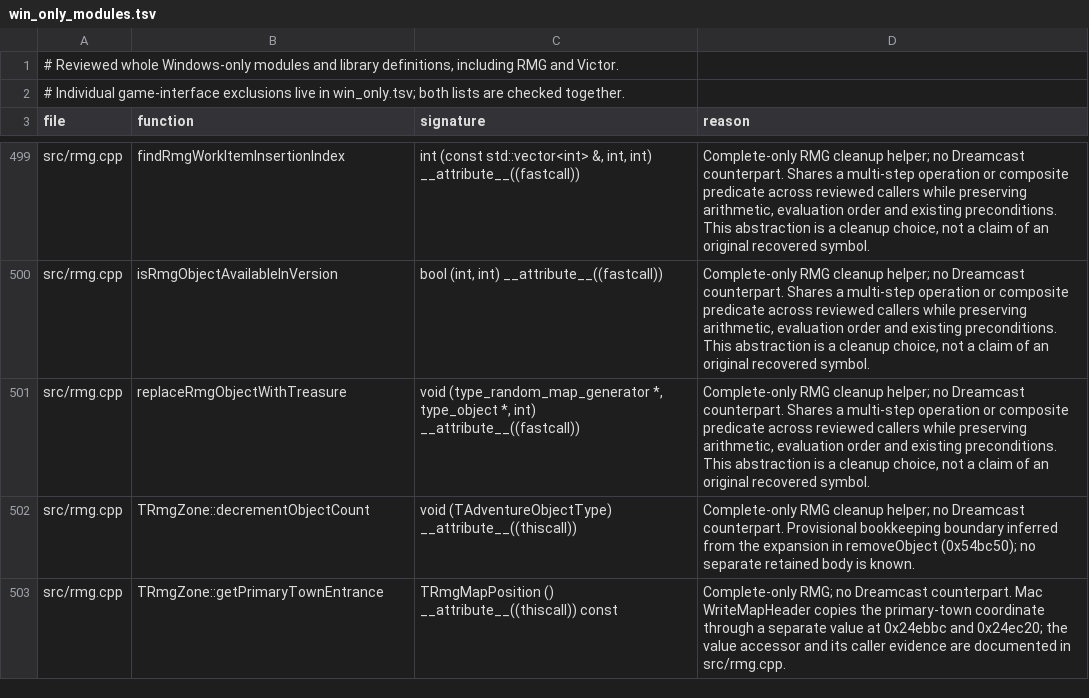
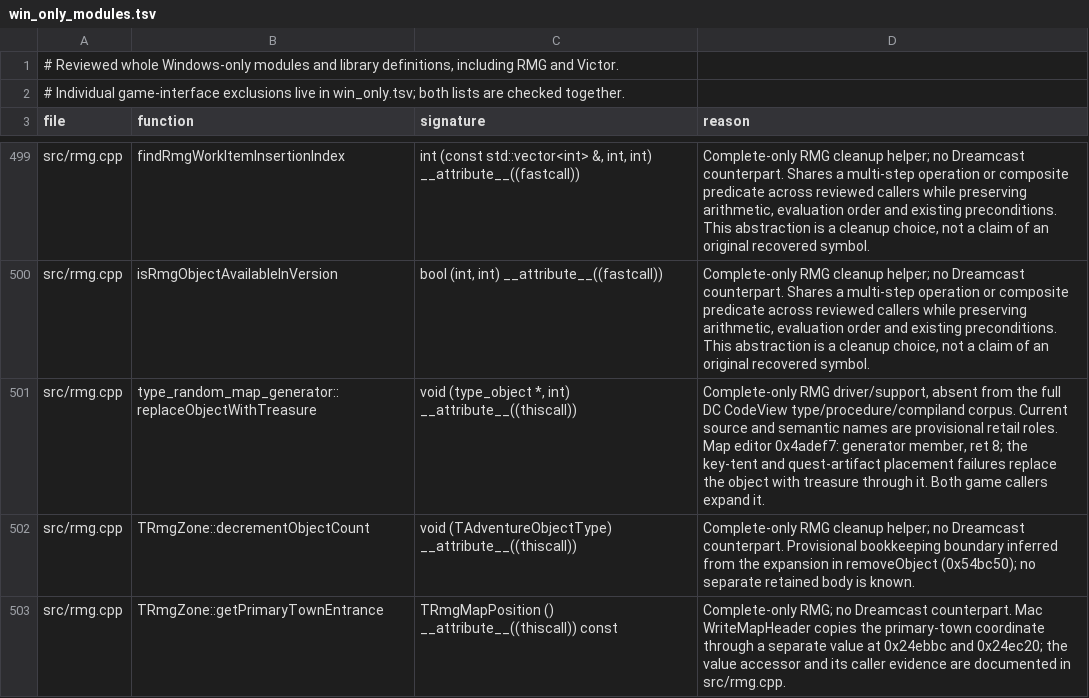
Before and after one commit to Simontwice/homm3-decomp, a TSV file: config/source/win_only_modules.tsv, drawn as a sheet; only a part is shown, gaps mark what is left out.

```diff
--- a/config/source/win_only_modules.tsv
+++ b/config/source/win_only_modules.tsv
@@ -500,3 +500,3 @@ src/rmg.cpp	findRmgWorkItemInsertionIndex	int (const std::vector<int> &, int, in
 src/rmg.cpp	isRmgObjectAvailableInVersion	bool (int, int) __attribute__((fastcall))	Complete-only RMG cleanup helper; no Dreamcast counterpart. Shares a multi-step operation or composite predicate across reviewed callers while preserving arithmetic, evaluation order and existing preconditions. This abstraction is a cleanup choice, not a claim of an original recovered symbol.
-src/rmg.cpp	replaceRmgObjectWithTreasure	void (type_random_map_generator *, type_object *, int) __attribute__((fastcall))	Complete-only RMG cleanup helper; no Dreamcast counterpart. Shares a multi-step operation or composite predicate across reviewed callers while preserving arithmetic, evaluation order and existing preconditions. This abstraction is a cleanup choice, not a claim of an original recovered symbol.
+src/rmg.cpp	type_random_map_generator::replaceObjectWithTreasure	void (type_object *, int) __attribute__((thiscall))	Complete-only RMG driver/support, absent from the full DC CodeView type/procedure/compiland corpus. Current source and semantic names are provisional retail roles. Map editor 0x4adef7: generator member, ret 8; the key-tent and quest-artifact placement failures replace the object with treasure through it. Both game callers expand it.
 src/rmg.cpp	TRmgZone::decrementObjectCount	void (TAdventureObjectType) __attribute__((thiscall))	Complete-only RMG cleanup helper; no Dreamcast counterpart. Provisional bookkeeping boundary inferred from the expansion in removeObject (0x54bc50); no separate retained body is known.
```
Also changed, not shown: 2 other files.
